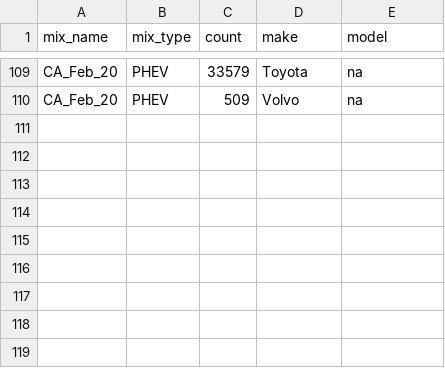
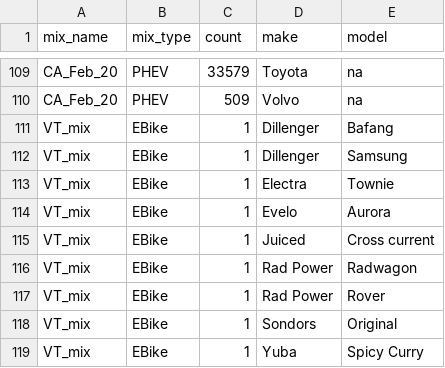
Before and after one commit to m-mcqueen/Incentive-Impact-Tool, a CSV file: E-Bike_Incentive_Design_Space/www/Data Tables/Vehicles/mix.csv, drawn as a sheet; only a part is shown, gaps mark what is left out.

Commit message:
Changed the way e-bike information is obtained and used. Instead of battery storage and range, a single value of kWh/100 mi is used instead. This economy can be obtained from manufacturers. A set of values from a paper publiched by Efficiency Vermont was used to create new presets that are more clear to use.

```diff
--- a/E-Bike_Incentive_Design_Space/www/Data Tables/Vehicles/mix.csv
+++ b/E-Bike_Incentive_Design_Space/www/Data Tables/Vehicles/mix.csv
@@ -110 +110,10 @@ CA_Feb_20,PHEV,33579,Toyota,na
 CA_Feb_20,PHEV,509,Volvo,na
+VT_mix,EBike,1,Dillenger,Bafang
+VT_mix,EBike,1,Dillenger,Samsung
+VT_mix,EBike,1,Electra,Townie
+VT_mix,EBike,1,Evelo,Aurora
+VT_mix,EBike,1,Juiced,Cross current
+VT_mix,EBike,1,Rad Power,Radwagon
+VT_mix,EBike,1,Rad Power,Rover
+VT_mix,EBike,1,Sondors,Original
+VT_mix,EBike,1,Yuba,Spicy Curry
```
Also changed, not shown: E-Bike_Incentive_Design_Space/www/Data Tables/Vehicles/EBike.csv, 5 other files.
